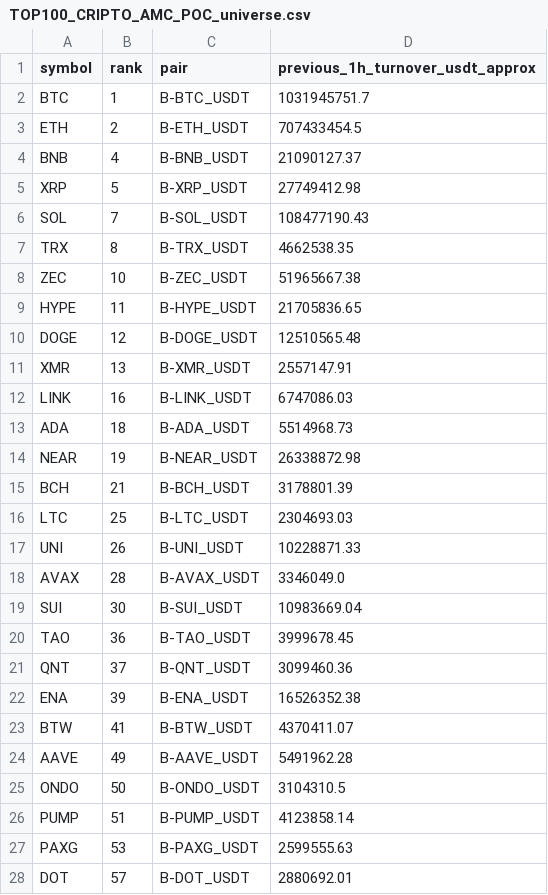
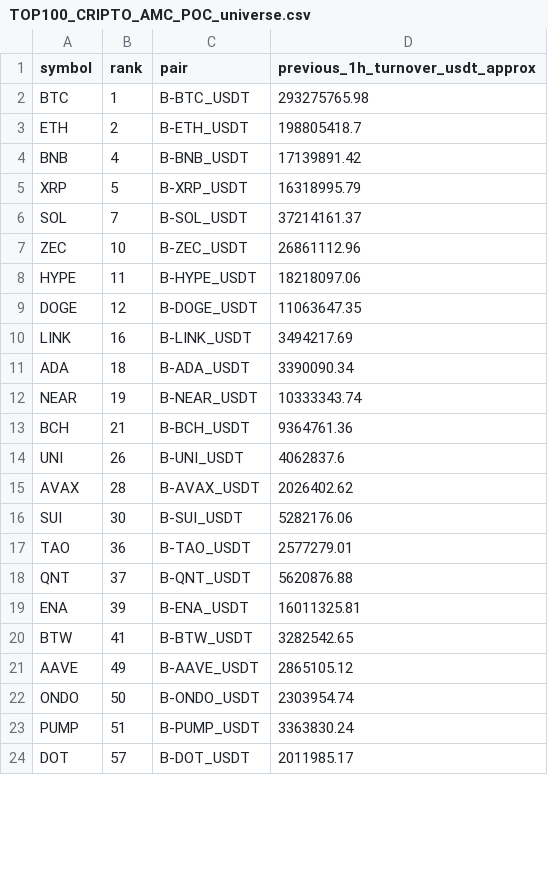
Before and after one commit to jharajesh1210/Guruji, a CSV file: TOP100_CRIPTO_AMC_POC_universe.csv, drawn as a sheet; only a part is shown; the diff covers the shown part only.

```diff
--- a/TOP100_CRIPTO_AMC_POC_universe.csv
+++ b/TOP100_CRIPTO_AMC_POC_universe.csv
@@ -1,28 +1,24 @@
 symbol,rank,pair,previous_1h_turnover_usdt_approx
-BTC,1,B-BTC_USDT,1031945751.7
-ETH,2,B-ETH_USDT,707433454.5
-BNB,4,B-BNB_USDT,21090127.37
-XRP,5,B-XRP_USDT,27749412.98
-SOL,7,B-SOL_USDT,108477190.43
-TRX,8,B-TRX_USDT,4662538.35
-ZEC,10,B-ZEC_USDT,51965667.38
-HYPE,11,B-HYPE_USDT,21705836.65
-DOGE,12,B-DOGE_USDT,12510565.48
-XMR,13,B-XMR_USDT,2557147.91
-LINK,16,B-LINK_USDT,6747086.03
-ADA,18,B-ADA_USDT,5514968.73
-NEAR,19,B-NEAR_USDT,26338872.98
-BCH,21,B-BCH_USDT,3178801.39
-LTC,25,B-LTC_USDT,2304693.03
-UNI,26,B-UNI_USDT,10228871.33
-AVAX,28,B-AVAX_USDT,3346049.0
-SUI,30,B-SUI_USDT,10983669.04
-TAO,36,B-TAO_USDT,3999678.45
-QNT,37,B-QNT_USDT,3099460.36
-ENA,39,B-ENA_USDT,16526352.38
-BTW,41,B-BTW_USDT,4370411.07
-AAVE,49,B-AAVE_USDT,5491962.28
-ONDO,50,B-ONDO_USDT,3104310.5
-PUMP,51,B-PUMP_USDT,4123858.14
-PAXG,53,B-PAXG_USDT,2599555.63
-DOT,57,B-DOT_USDT,2880692.01
+BTC,1,B-BTC_USDT,293275765.98
+ETH,2,B-ETH_USDT,198805418.7
+BNB,4,B-BNB_USDT,17139891.42
+XRP,5,B-XRP_USDT,16318995.79
+SOL,7,B-SOL_USDT,37214161.37
+ZEC,10,B-ZEC_USDT,26861112.96
+HYPE,11,B-HYPE_USDT,18218097.06
+DOGE,12,B-DOGE_USDT,11063647.35
+LINK,16,B-LINK_USDT,3494217.69
+ADA,18,B-ADA_USDT,3390090.34
+NEAR,19,B-NEAR_USDT,10333343.74
+BCH,21,B-BCH_USDT,9364761.36
+UNI,26,B-UNI_USDT,4062837.6
+AVAX,28,B-AVAX_USDT,2026402.62
+SUI,30,B-SUI_USDT,5282176.06
+TAO,36,B-TAO_USDT,2577279.01
+QNT,37,B-QNT_USDT,5620876.88
+ENA,39,B-ENA_USDT,16011325.81
+BTW,41,B-BTW_USDT,3282542.65
+AAVE,49,B-AAVE_USDT,2865105.12
+ONDO,50,B-ONDO_USDT,2303954.74
+PUMP,51,B-PUMP_USDT,3363830.24
+DOT,57,B-DOT_USDT,2011985.17
```
Also changed, not shown: 1 added row, 1 removed row and 5 edited cells elsewhere in this file, 1 other file.
